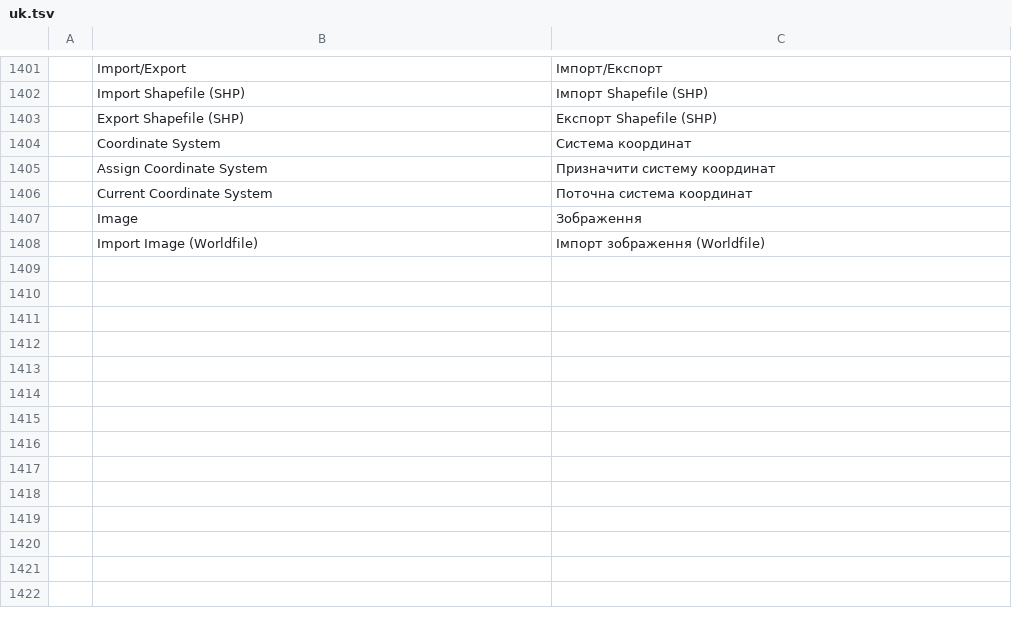
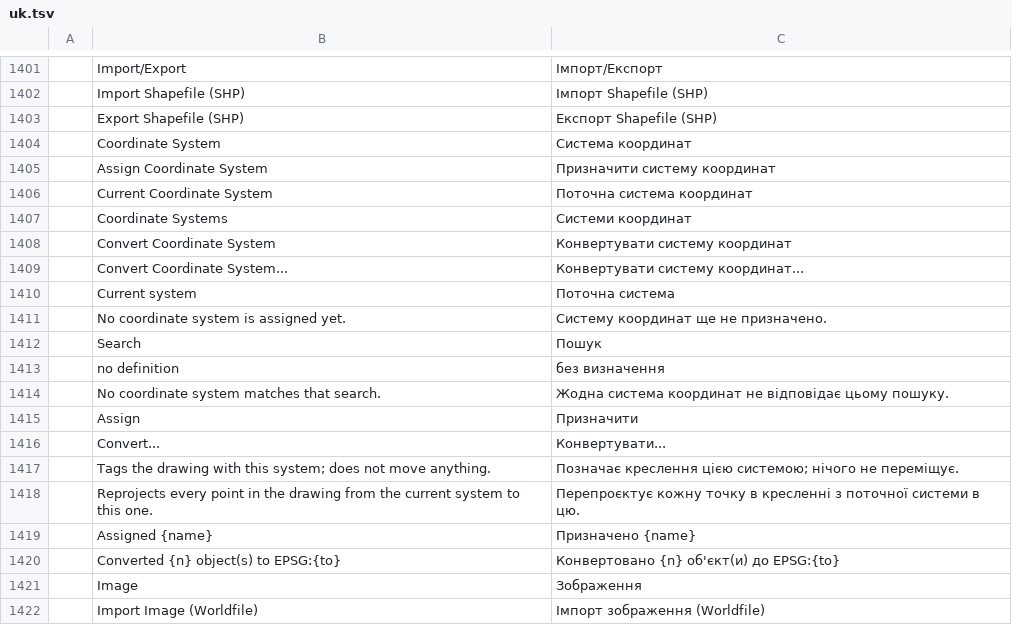
Before and after one commit to zorgglubb/cadcraft, a TSV file: crates/ui-egui/src/i18n/uk.tsv, drawn as a sheet; only a part is shown, gaps mark what is left out; the diff names each change by its address in the sheet, - before the commit and + after, or states it on an @@ line.

```diff
--- a/crates/ui-egui/src/i18n/uk.tsv
+++ b/crates/ui-egui/src/i18n/uk.tsv
+row 1407:  | Coordinate Systems | Системи координат
+row 1408:  | Convert Coordinate System | Конвертувати систему координат
+row 1409:  | Convert Coordinate System... | Конвертувати систему координат...
+row 1410:  | Current system | Поточна система
+row 1411:  | No coordinate system is assigned yet. | Систему координат ще не призначено.
+row 1412:  | Search | Пошук
+row 1413:  | no definition | без визначення
+row 1414:  | No coordinate system matches that search. | Жодна система координат не відповідає цьому пошуку.
+row 1415:  | Assign | Призначити
+row 1416:  | Convert... | Конвертувати...
+row 1417:  | Tags the drawing with this system; does not move anything. | Позначає креслення цією системою; нічого не переміщує.
+row 1418:  | Reprojects every point in the drawing from the current system to this one. | Перепроєктує кожну точку в кресленні з поточної системи в цю.
+row 1419:  | Assigned {name} | Призначено {name}
+row 1420:  | Converted {n} object(s) to EPSG:{to} | Конвертовано {n} об'єкт(и) до EPSG:{to}
```
Also changed, not shown: crates/ui-egui/src/i18n/fr.tsv, 9 other files.
